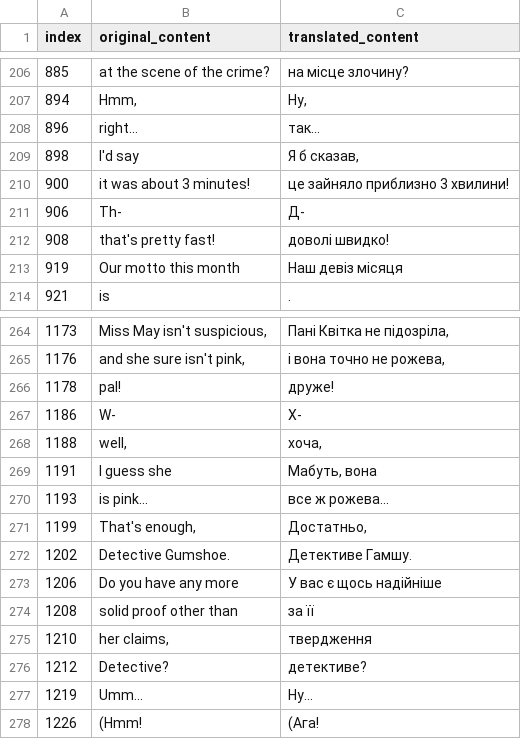
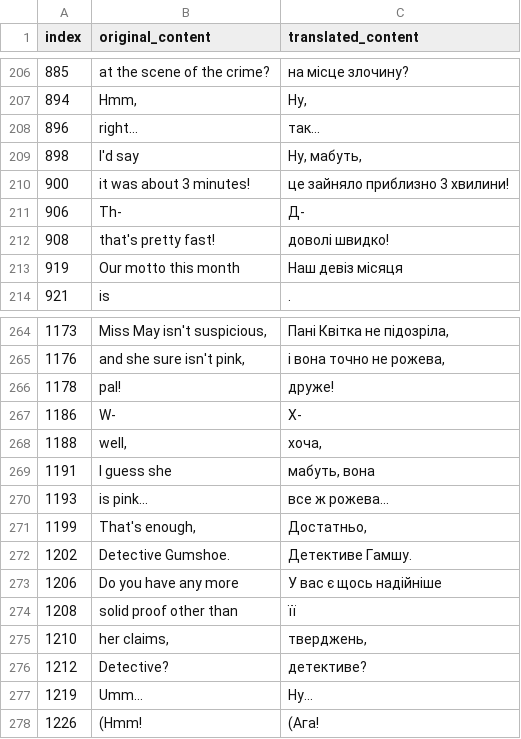
Before and after one commit to magends/ace-attorney-ukrainian, a CSV file: uk/sc1_1_text_u.csv, drawn as a sheet; only a part is shown, gaps mark what is left out.

Commit message:
New translations sc1_1_text_u.csv (Ukrainian)
[ci skip]

```diff
--- a/uk/sc1_1_text_u.csv
+++ b/uk/sc1_1_text_u.csv
@@ -208,3 +208,3 @@
 "896"," right..."," так..."
-"898"," I'd say"," Я б сказав,"
+"898"," I'd say","Ну, мабуть,"
 "900","it was about 3 minutes!","це зайняло приблизно 3 хвилини!"
@@ -268,3 +268,3 @@
 "1188","well,","хоча,"
-"1191"," I guess she"," Мабуть, вона"
+"1191"," I guess she"," мабуть, вона"
 "1193","is pink...","все ж рожева..."
@@ -273,4 +273,4 @@
 "1206","Do you have any more","У вас є щось надійніше"
-"1208","solid proof other than","за її"
-"1210","her claims,","твердження"
+"1208","solid proof other than","її"
+"1210","her claims,","тверджень,"
 "1212"," Detective?"," детективе?"
```
